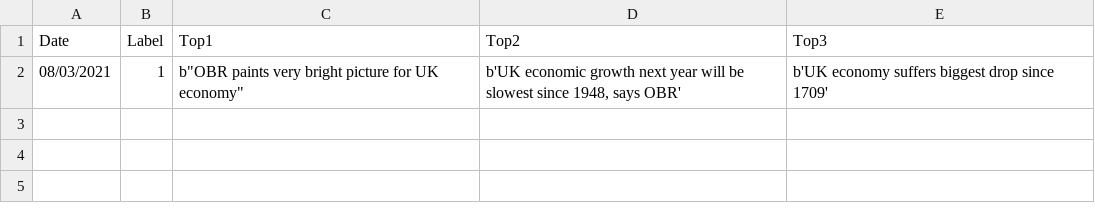
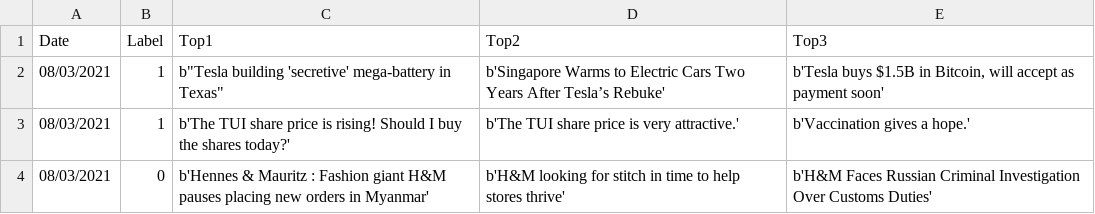
Before and after one commit to FitAdam/Machine-Learning-Sentiment-Prediction, a CSV file: 3titles.csv, drawn as a sheet; the diff names each change by its address in the sheet, - before the commit and + after, or states it on an @@ line.

```diff
--- a/3titles.csv
+++ b/3titles.csv
-C2 (Top1): b"OBR paints very bright picture for UK economy"
+C2 (Top1): b"Tesla building 'secretive' mega-battery in Texas"
-D2 (Top2): b'UK economic growth next year will be slowest since 1948, says OBR'
+D2 (Top2): b'Singapore Warms to Electric Cars Two Years After Tesla’s Rebuke'
-E2 (Top3): b'UK economy suffers biggest drop since 1709'
+E2 (Top3): b'Tesla buys $1.5B in Bitcoin, will accept as payment soon'
+row 3: 08/03/2021 | 1 | b'The TUI share price is rising! Should I buy the shares today?' | b'The TUI share price is very attractive.' | b'Vaccination gives a hope.'
+row 4: 08/03/2021 | 0 | b'Hennes & Mauritz : Fashion giant H&M pauses placing new orders in Myanmar' | b'H&M looking for stitch in time to help stores thrive' | b'H&M Faces Russian Criminal Investigation Over Customs Duties'
```
Also changed, not shown: 3 other files.
